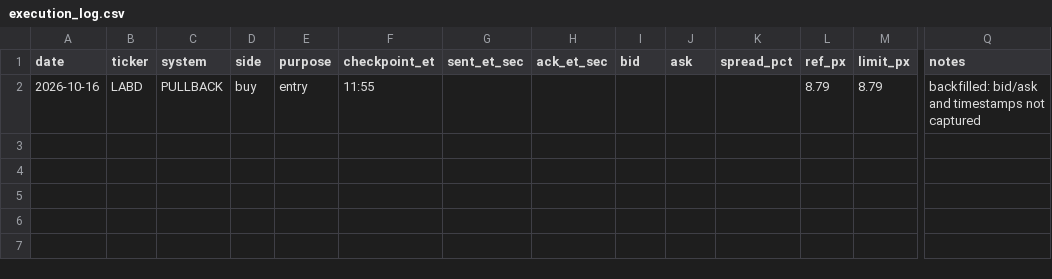
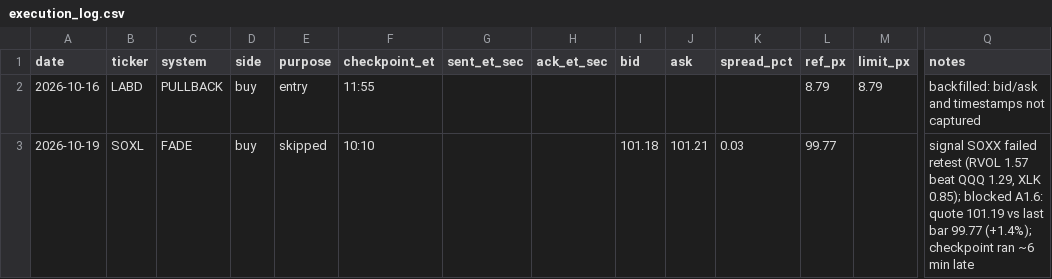
Before and after one commit to adamelci-22/Main, a CSV file: archive/execution_log.csv, drawn as a sheet; only a part is shown, gaps mark what is left out; rows hold the shown columns only; the diff names each change by its address in the sheet, - before the commit and + after, or states it on an @@ line.

```diff
--- a/archive/execution_log.csv
+++ b/archive/execution_log.csv
+row 3: 2026-10-19 | SOXL | FADE | buy | skipped | 10:10 |  |  | 101.18 | 101.21 | 0.03 | 99.77 |  | signal SOXX failed retest (RVOL 1.57 beat QQQ 1.29, XLK 0.85); blocked A1.6: quote 101.19 vs last bar 99.77 (+1.4%); checkpoint ran ~6 min late
```
